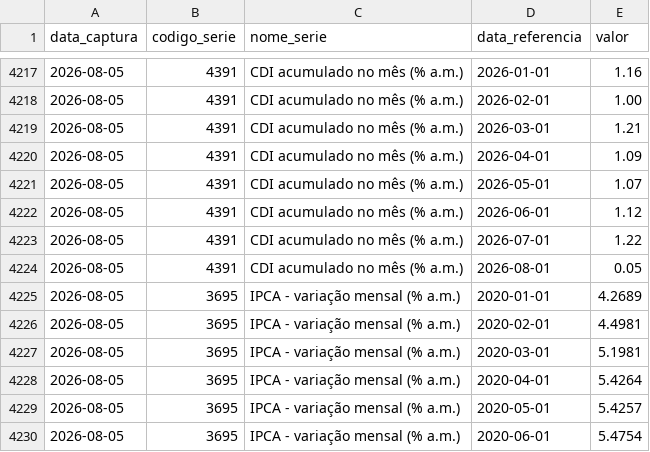
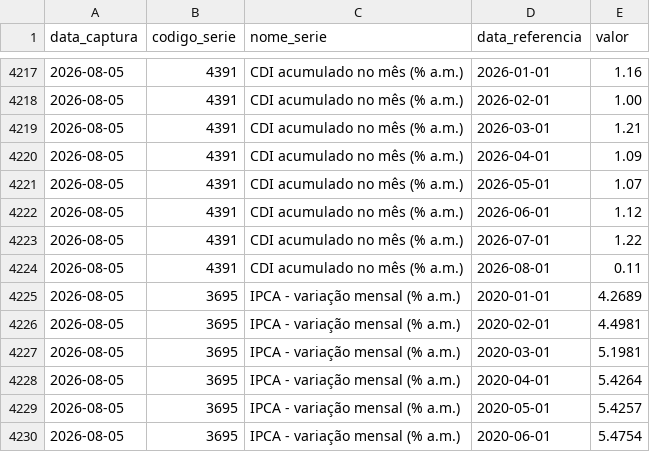
Before and after one commit to PulseDataLabs/PulseFlat, a CSV file: data/bcb_sgs.csv, drawn as a sheet; only a part is shown, gaps mark what is left out.

```diff
--- a/data/bcb_sgs.csv
+++ b/data/bcb_sgs.csv
@@ -4223,3 +4223,3 @@ data_captura,codigo_serie,nome_serie,data_referencia,valor
 2026-08-05,4391,CDI acumulado no mês (% a.m.),2026-07-01,1.22
-2026-08-05,4391,CDI acumulado no mês (% a.m.),2026-08-01,0.05
+2026-08-05,4391,CDI acumulado no mês (% a.m.),2026-08-01,0.11
 2026-08-05,3695,IPCA - variação mensal (% a.m.),2020-01-01,4.2689
```
Also changed, not shown: data/anbima_ima_completo.csv, data/anbima_indicadores.csv, 25 other files.
